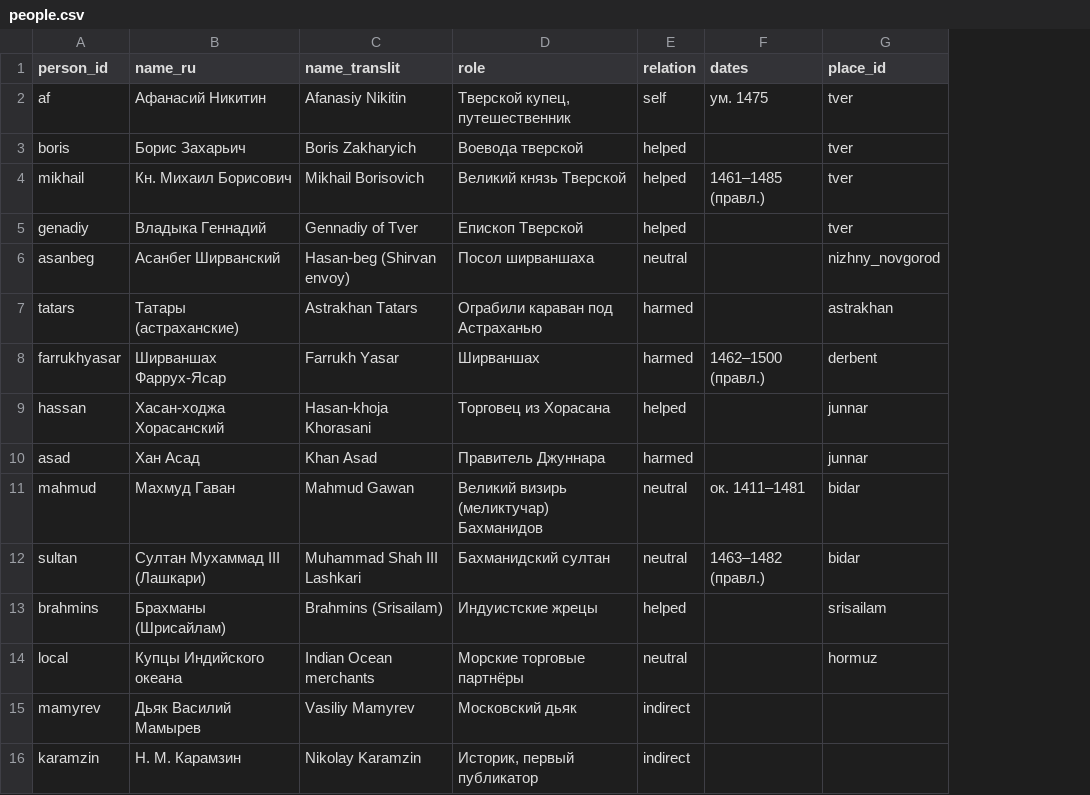
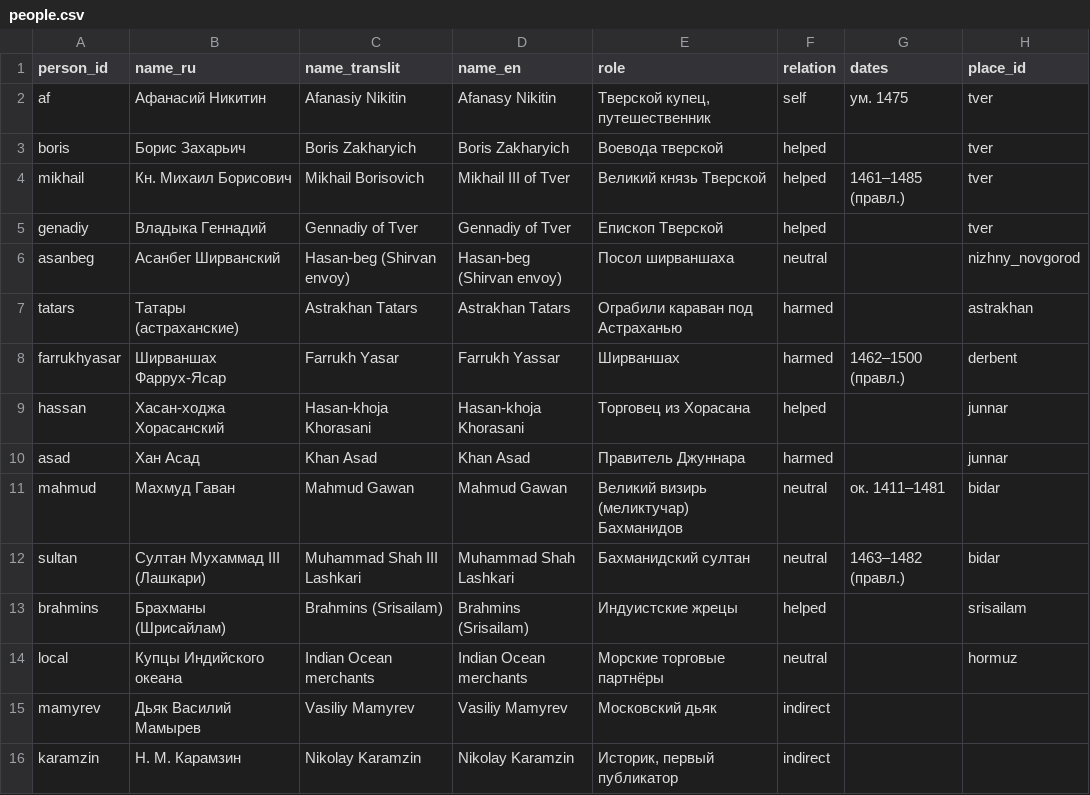
Before and after one commit to gasyoun/AfanasiyNikitin, a CSV file: data/people.csv, drawn as a sheet; only a part is shown; the diff names each change by its address in the sheet, - before the commit and + after, or states it on an @@ line.

```diff
--- a/data/people.csv
+++ b/data/people.csv
+column D (name_en), rows 2-16: Afanasy Nikitin | Boris Zakharyich | Mikhail III of Tver | Gennadiy of Tver | Hasan-beg (Shirvan envoy) | Astrakhan Tatars | Farrukh Yassar | Hasan-khoja Khorasani | Khan Asad | Mahmud Gawan | Muhammad Shah Lashkari | Brahmins (Srisailam) | Indian Ocean merchants | Vasiliy Mamyrev | Nikolay Karamzin
```
Also changed, not shown: data/places.csv, 6 other files.
